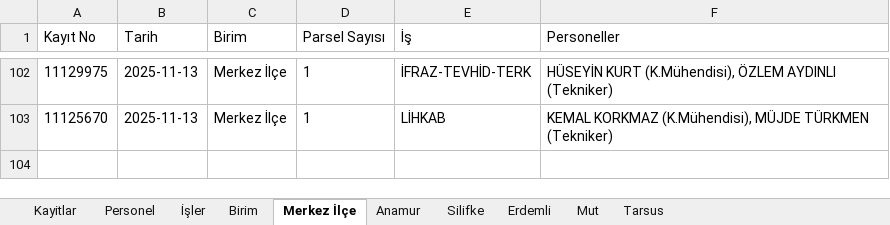
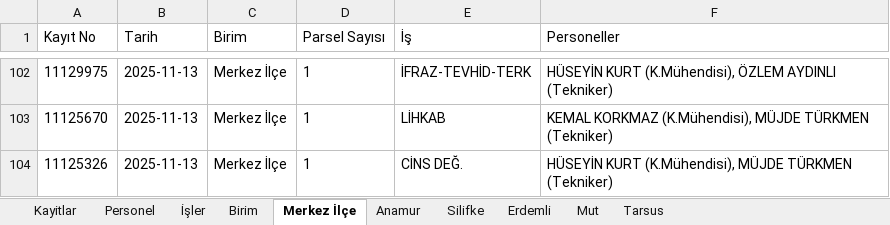
Before and after one commit to gokhangeo/isyonetim, an Excel workbook: isyonetim.xlsx, sheet Merkez İlçe, drawn as a sheet; only a part is shown, gaps mark what is left out; values as stored, in another font and other column widths than the file's, no borders; the diff names each change by its address in the sheet, - before the commit and + after, or states it on an @@ line.

Commit message:
[Kadastro App] Yeni kayıt eklendi: 11125326

```diff
--- a/isyonetim.xlsx (sheet Merkez İlçe)
+++ b/isyonetim.xlsx (sheet Merkez İlçe)
+row 104: 11125326 | 2025-11-13 | Merkez İlçe | 1 | CİNS DEĞ. | HÜSEYİN KURT (K.Mühendisi), MÜJDE TÜRKMEN (Tekniker)
```
Also changed, not shown: sheet Kayitlar.
